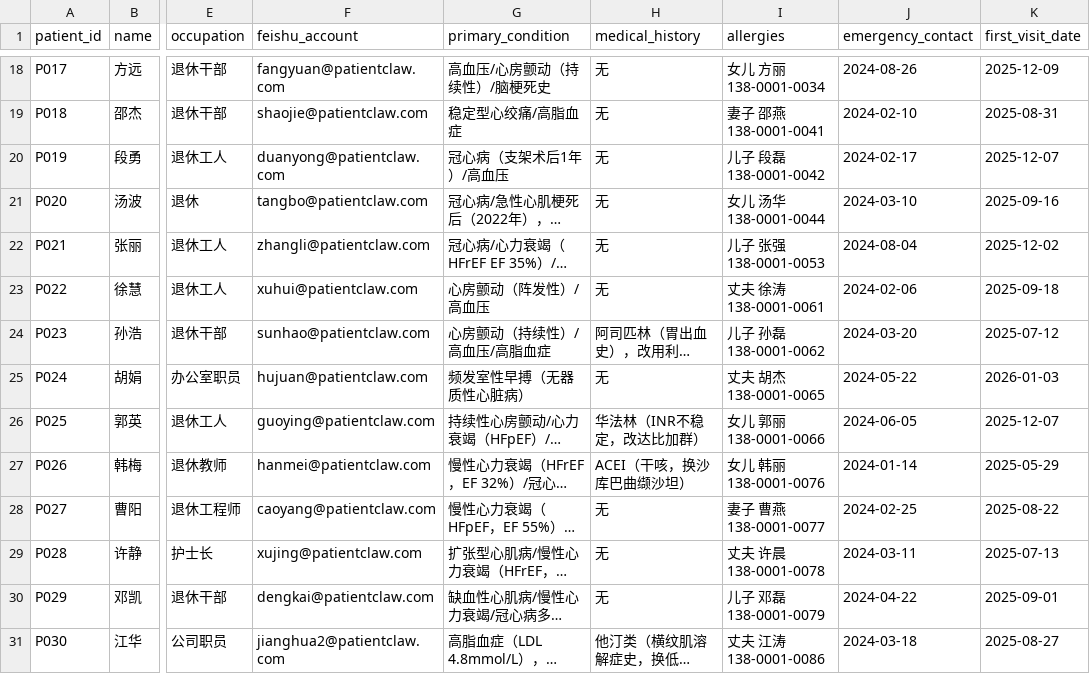
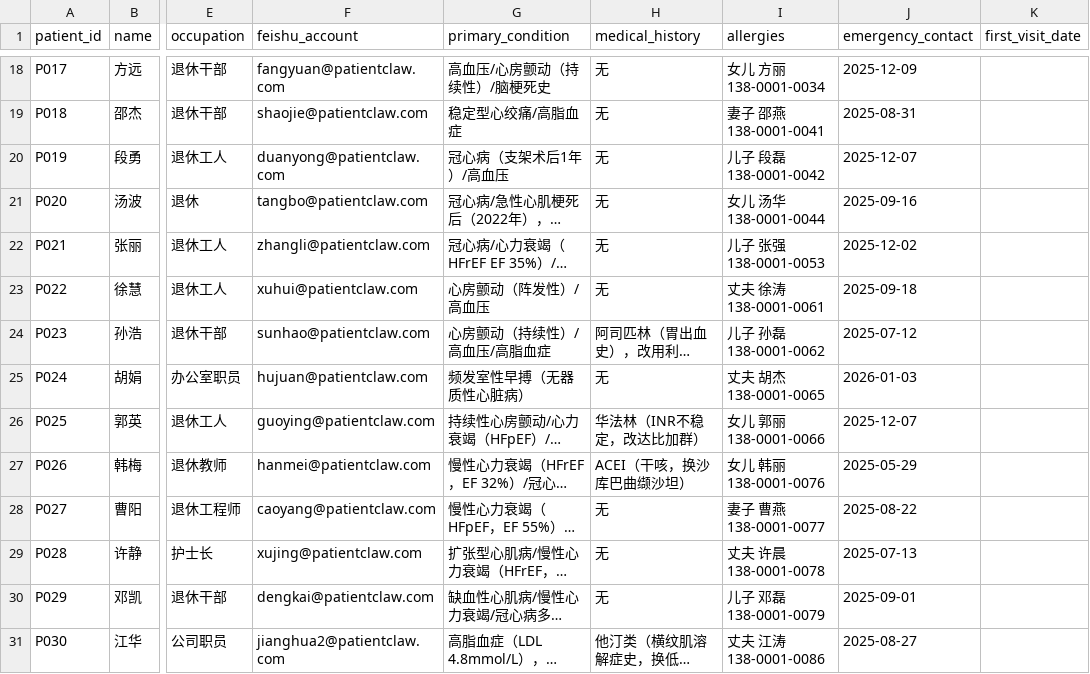
Before and after one commit to happytianhao/PatientClaw, a CSV file: data/patients.csv, drawn as a sheet; only a part is shown, gaps mark what is left out; long unchanged cells end in …; the diff covers the shown part only; the diff names each change by its address in the sheet, - before the commit and + after, or states it on an @@ line.

```diff
--- a/data/patients.csv
+++ b/data/patients.csv
-J18 (emergency_contact): 2024-08-26
+J18 (emergency_contact): 2025-12-09
-K18 (first_visit_date): 2025-12-09
+K18 (first_visit_date): (empty)
-J19 (emergency_contact): 2024-02-10
+J19 (emergency_contact): 2025-08-31
-K19 (first_visit_date): 2025-08-31
+K19 (first_visit_date): (empty)
-J20 (emergency_contact): 2024-02-17
+J20 (emergency_contact): 2025-12-07
-K20 (first_visit_date): 2025-12-07
+K20 (first_visit_date): (empty)
-J21 (emergency_contact): 2024-03-10
+J21 (emergency_contact): 2025-09-16
-K21 (first_visit_date): 2025-09-16
+K21 (first_visit_date): (empty)
-J22 (emergency_contact): 2024-08-04
+J22 (emergency_contact): 2025-12-02
-K22 (first_visit_date): 2025-12-02
+K22 (first_visit_date): (empty)
-J23 (emergency_contact): 2024-02-06
+J23 (emergency_contact): 2025-09-18
-K23 (first_visit_date): 2025-09-18
+K23 (first_visit_date): (empty)
-J24 (emergency_contact): 2024-03-20
+J24 (emergency_contact): 2025-07-12
-K24 (first_visit_date): 2025-07-12
+K24 (first_visit_date): (empty)
-J25 (emergency_contact): 2024-05-22
+J25 (emergency_contact): 2026-01-03
-K25 (first_visit_date): 2026-01-03
+K25 (first_visit_date): (empty)
-J26 (emergency_contact): 2024-06-05
+J26 (emergency_contact): 2025-12-07
-K26 (first_visit_date): 2025-12-07
+K26 (first_visit_date): (empty)
-J27 (emergency_contact): 2024-01-14
+J27 (emergency_contact): 2025-05-29
-K27 (first_visit_date): 2025-05-29
+K27 (first_visit_date): (empty)
-J28 (emergency_contact): 2024-02-25
+J28 (emergency_contact): 2025-08-22
-K28 (first_visit_date): 2025-08-22
+K28 (first_visit_date): (empty)
-J29 (emergency_contact): 2024-03-11
+J29 (emergency_contact): 2025-07-13
-K29 (first_visit_date): 2025-07-13
+K29 (first_visit_date): (empty)
-J30 (emergency_contact): 2024-04-22
+J30 (emergency_contact): 2025-09-01
-K30 (first_visit_date): 2025-09-01
+K30 (first_visit_date): (empty)
-J31 (emergency_contact): 2024-03-18
+J31 (emergency_contact): 2025-08-27
-K31 (first_visit_date): 2025-08-27
+K31 (first_visit_date): (empty)
```
Also changed, not shown: 32 edited cells elsewhere in this file, 6 other files.
